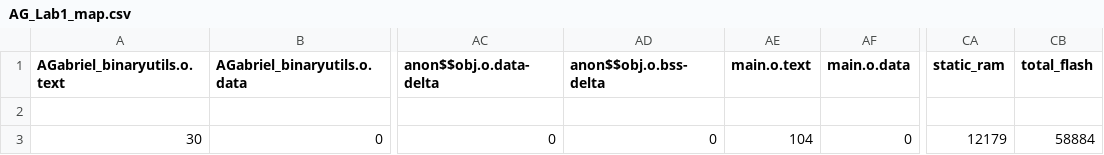
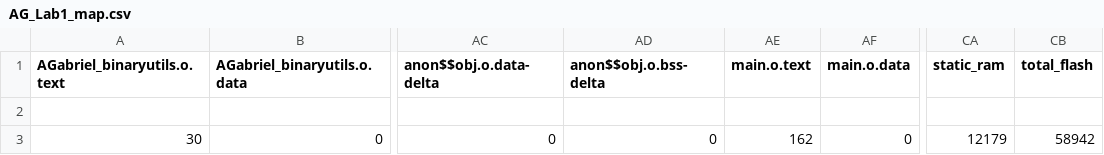
Before and after one commit to annabel3134/BIEN_4280, a CSV file: AG_Lab1/BUILD/ARDUINO_NANO33BLE_SENSE/ARMC6/AG_Lab1_map.csv, drawn as a sheet; only a part is shown, gaps mark what is left out; the diff names each change by its address in the sheet, - before the commit and + after, or states it on an @@ line.

```diff
--- a/AG_Lab1/BUILD/ARDUINO_NANO33BLE_SENSE/ARMC6/AG_Lab1_map.csv
+++ b/AG_Lab1/BUILD/ARDUINO_NANO33BLE_SENSE/ARMC6/AG_Lab1_map.csv
-AE3 (main.o.text): 104
+AE3 (main.o.text): 162
-CB3 (total_flash): 58884
+CB3 (total_flash): 58942
```
Also changed, not shown: 11 other files.
